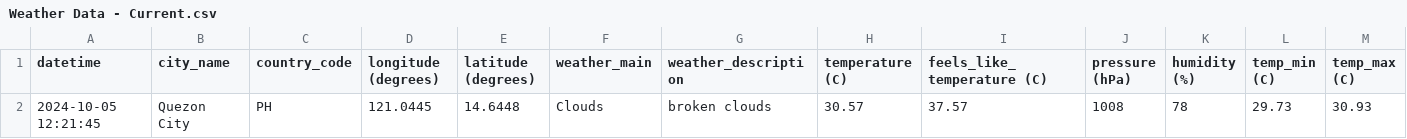
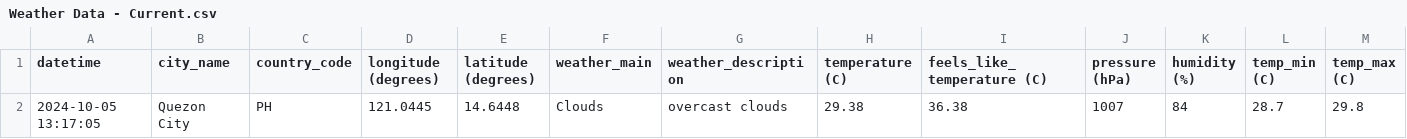
Before and after one commit to marksm88/weather-data, a CSV file: Weather Data - Current.csv, drawn as a sheet; only a part is shown; removed rows and columns are numbered as before the commit, all else as after; rows hold the shown columns only; the diff names each change by its address in the sheet, - before the commit and + after, or states it on an @@ line.

```diff
--- a/Weather Data - Current.csv
+++ b/Weather Data - Current.csv
-row 2: 2024-10-05 12:21:45 | Quezon City | PH | 121.0445 | 14.6448 | Clouds | broken clouds | 30.57 | 37.57 | 1008 | 78 | 29.73 | 30.93
+row 2: 2024-10-05 13:17:05 | Quezon City | PH | 121.0445 | 14.6448 | Clouds | overcast clouds | 29.38 | 36.38 | 1007 | 84 | 28.7 | 29.8
```
Also changed, not shown: Weather Data - Prelim.csv.
